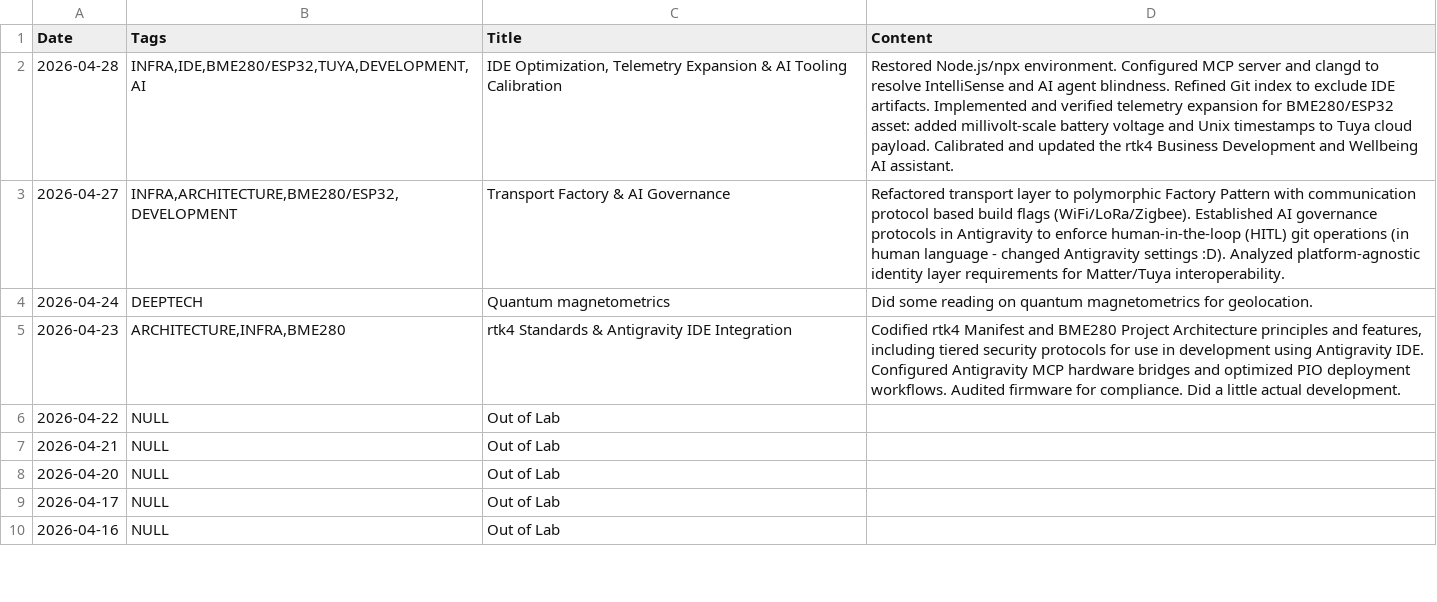
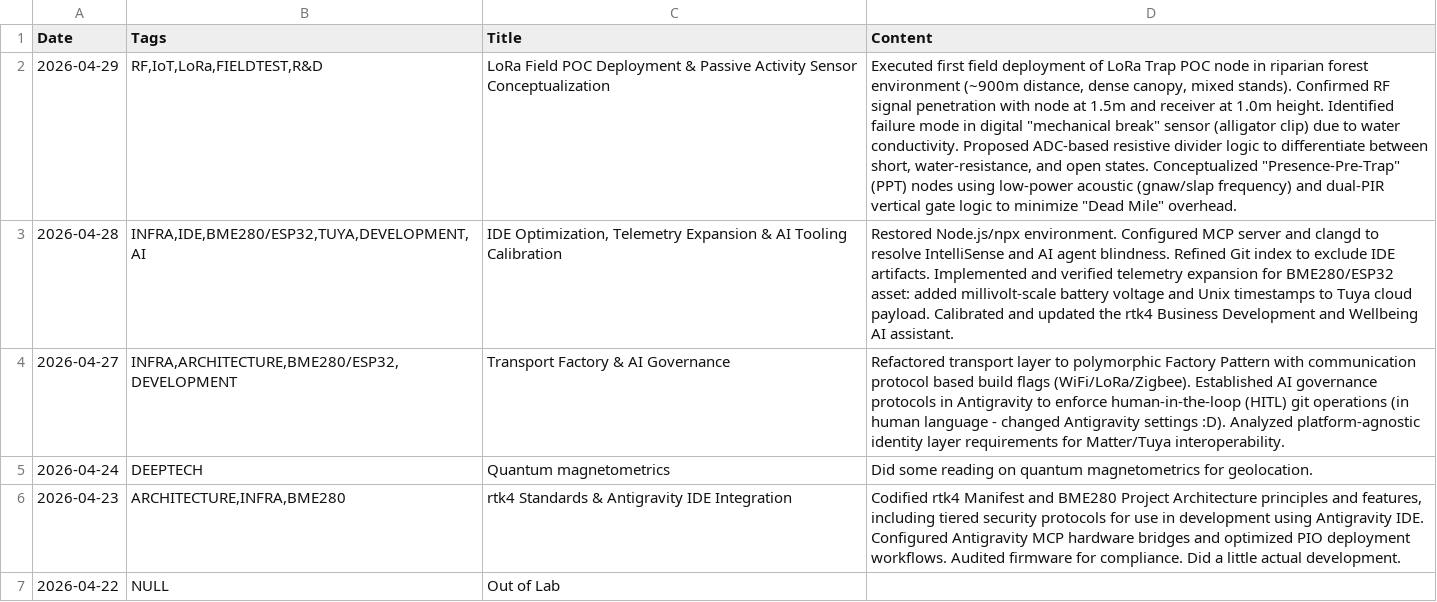
Before and after one commit to jtupulis/rtk4lab.github.io, a CSV file: log.csv, drawn as a sheet; only a part is shown; the shorter side is filled out with more unchanged rows; the diff names each change by its address in the sheet, - before the commit and + after, or states it on an @@ line.

Commit message:
Update log.csv

```diff
--- a/log.csv
+++ b/log.csv
+row 2: 2026-04-29 | RF,IoT,LoRa,FIELDTEST,R&D | LoRa Field POC Deployment & Passive Activity Sensor Conceptualization | Executed first field deployment of LoRa Trap POC node in riparian forest environment (~900m distance, dense canopy, mixed stands). Confirmed RF signal penetration with node at 1.5m and receiver at 1.0m height. Identified failure mode in digital "mechanical break" sensor (alligator clip) due to water conductivity. Proposed ADC-based resistive divider logic to differentiate between short, water-resistance, and open states. Conceptualized "Presence-Pre-Trap" (PPT) nodes using low-power acoustic (gnaw/slap frequency) and dual-PIR vertical gate logic to minimize "Dead Mile" overhead.
```
